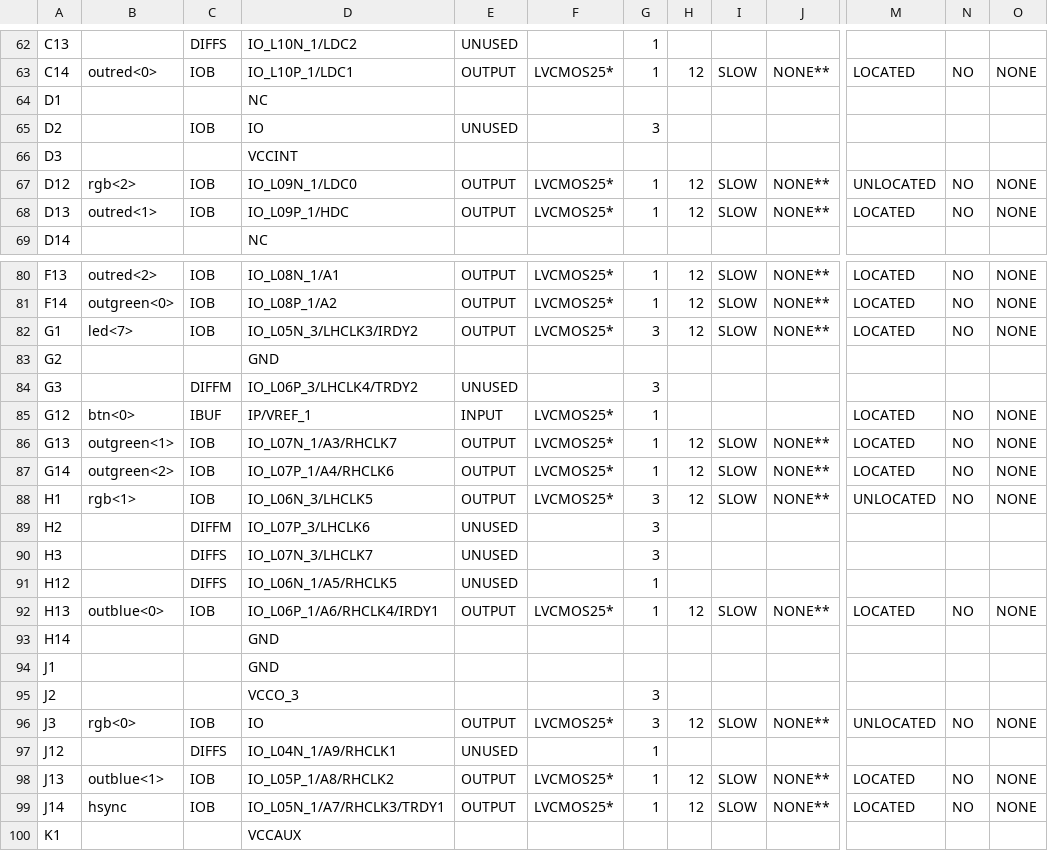
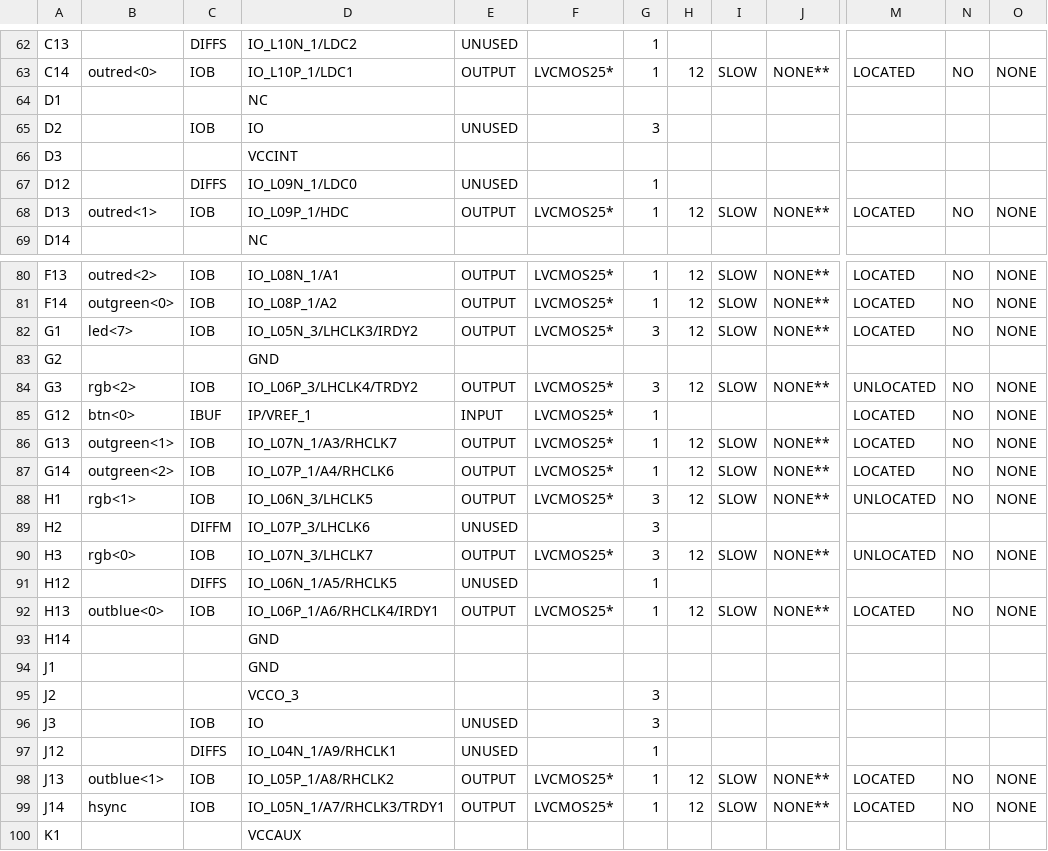
Before and after one commit to ekrov/SpaceInvaders, a CSV file: pong_top_pad.csv, drawn as a sheet; only a part is shown, gaps mark what is left out; the diff covers the shown part only; the diff names each change by its address in the sheet, - before the commit and + after, or states it on an @@ line.

```diff
--- a/pong_top_pad.csv
+++ b/pong_top_pad.csv
-B67: rgb<2>
+B67: (empty)
-C67: IOB
+C67: DIFFS
-E67: OUTPUT
+E67: UNUSED
-F67: LVCMOS25*
+F67: (empty)
-H67: 12
+H67: (empty)
-I67: SLOW
+I67: (empty)
-J67: NONE**
+J67: (empty)
-M67: UNLOCATED
+M67: (empty)
-N67: NO
+N67: (empty)
-O67: NONE
+O67: (empty)
-B84: (empty)
+B84: rgb<2>
-C84: DIFFM
+C84: IOB
-E84: UNUSED
+E84: OUTPUT
-F84: (empty)
+F84: LVCMOS25*
-H84: (empty)
+H84: 12
-I84: (empty)
+I84: SLOW
-J84: (empty)
+J84: NONE**
-M84: (empty)
+M84: UNLOCATED
-N84: (empty)
+N84: NO
-O84: (empty)
+O84: NONE
-B90: (empty)
+B90: rgb<0>
-C90: DIFFS
+C90: IOB
-E90: UNUSED
+E90: OUTPUT
-F90: (empty)
+F90: LVCMOS25*
-H90: (empty)
+H90: 12
-I90: (empty)
+I90: SLOW
-J90: (empty)
+J90: NONE**
-M90: (empty)
+M90: UNLOCATED
-N90: (empty)
+N90: NO
-O90: (empty)
+O90: NONE
-B96: rgb<0>
+B96: (empty)
-E96: OUTPUT
+E96: UNUSED
-F96: LVCMOS25*
+F96: (empty)
-H96: 12
+H96: (empty)
-I96: SLOW
+I96: (empty)
-J96: NONE**
+J96: (empty)
-M96: UNLOCATED
+M96: (empty)
-N96: NO
+N96: (empty)
-O96: NONE
+O96: (empty)
```
Also changed, not shown: 1 edited cell elsewhere in this file, 52 other files.
